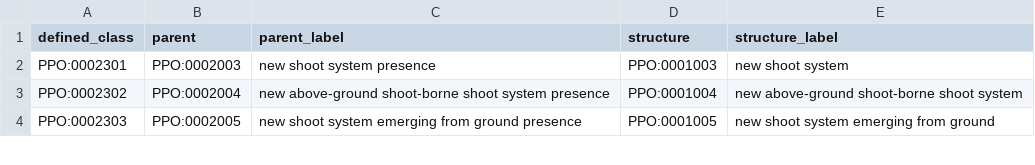
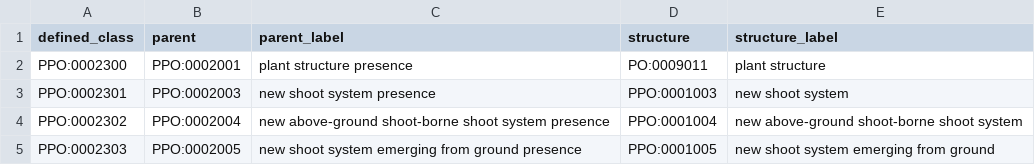
Before and after one commit to PlantPhenoOntology/ppo, a TSV file: src/patterns/data/default/PPO_trait_present_classes.tsv, drawn as a sheet; only a part is shown.

```diff
--- a/src/patterns/data/default/PPO_trait_present_classes.tsv
+++ b/src/patterns/data/default/PPO_trait_present_classes.tsv
@@ -1,2 +1,3 @@
 defined_class	parent	parent_label	structure	structure_label
+PPO:0002300	PPO:0002001	plant structure presence	PO:0009011	plant structure
 PPO:0002301	PPO:0002003	new shoot system presence	PPO:0001003	new shoot system
```
Also changed, not shown: src/templates/PPO_plant_structures.tsv, src/templates/PPO_properties.tsv, 11 other files.
